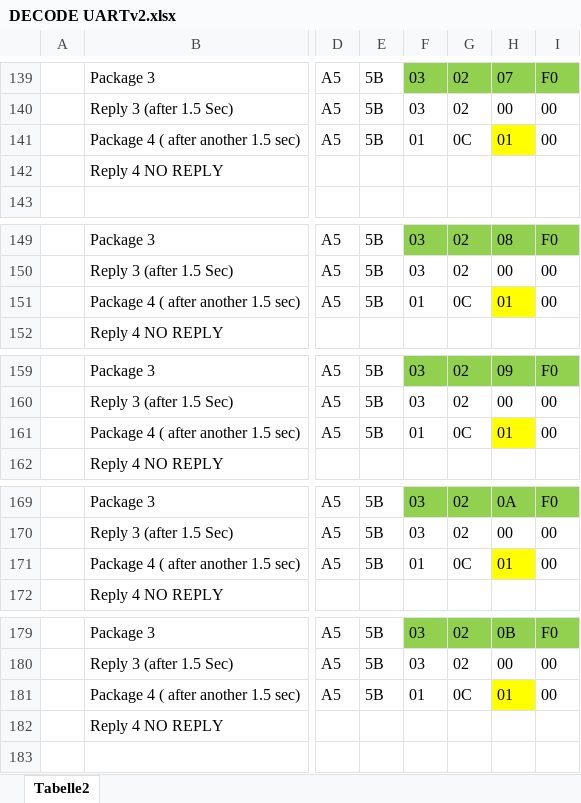
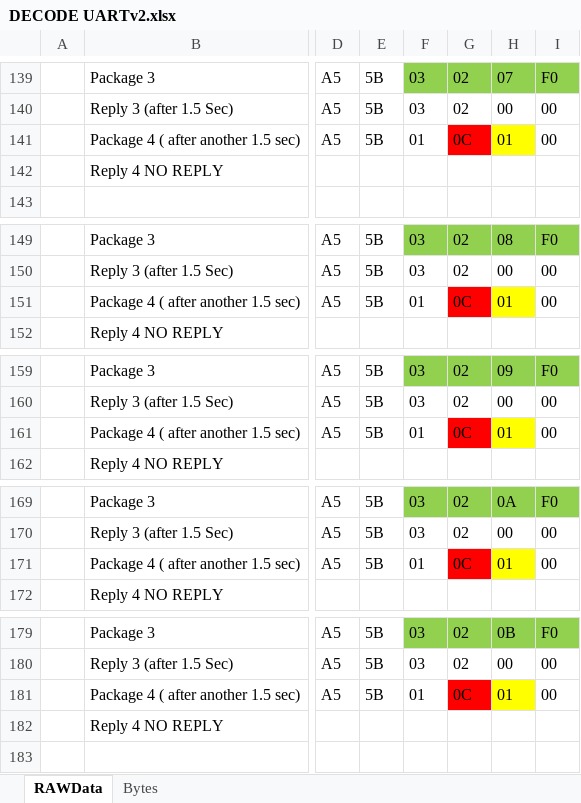
Before and after one commit to mkersting/companion-module-lindy38152, an Excel workbook: manuals/DECODE UARTv2.xlsx, sheet RAWData, drawn as a sheet; only a part is shown, gaps mark what is left out; values as stored, in another font and other column widths than the file's, no borders; the diff covers the shown part only; the diff names each change by its address in the sheet, - before the commit and + after, or states it on an @@ line.

```diff
--- a/manuals/DECODE UARTv2.xlsx (sheet RAWData)
+++ b/manuals/DECODE UARTv2.xlsx (sheet RAWData)
-sheet tab: Tabelle2
+sheet tab: RAWData
+sheet tab: Bytes
-G141 fill: none
+G141 fill: #FF0000
-G151 fill: none
+G151 fill: #FF0000
-G161 fill: none
+G161 fill: #FF0000
-G171 fill: none
+G171 fill: #FF0000
-G181 fill: none
+G181 fill: #FF0000
```
Also changed, not shown: cell formats elsewhere in this sheet, 1 other file.
